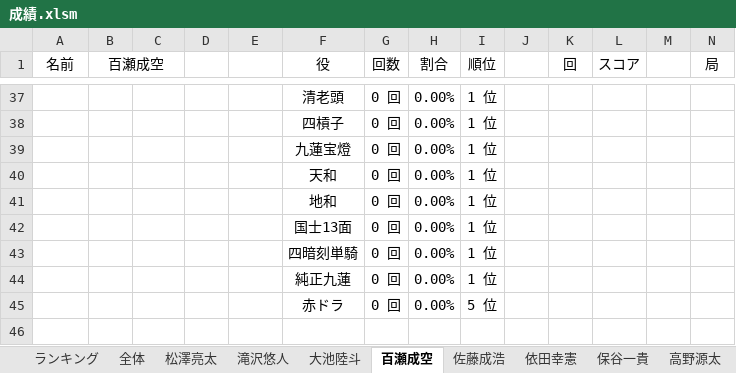
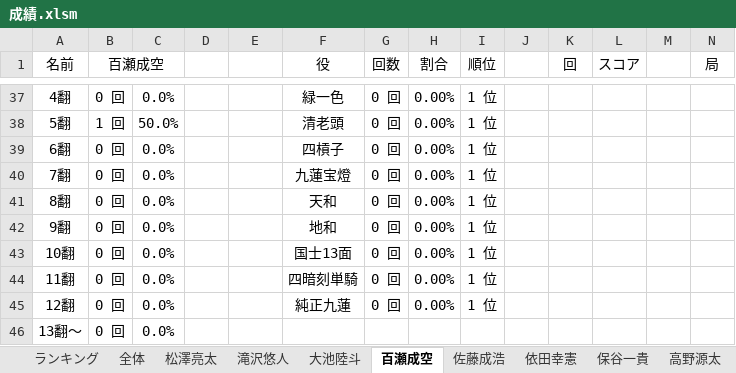
Before and after one commit to daicho/mahjong-club, an Excel workbook: 成績管理システム/成績.xlsm, sheet 百瀬成空, drawn as a sheet; only a part is shown, gaps mark what is left out; values as stored, in another font and other column widths than the file's, no borders; charts and pictures not drawn; removed rows and columns are numbered as before the commit, all else as after; rows hold the shown columns only; the diff covers the shown part only; the diff names each change by its address in the sheet, - before the commit and + after, or states it on an @@ line.

```diff
--- a/成績管理システム/成績.xlsm (sheet 百瀬成空)
+++ b/成績管理システム/成績.xlsm (sheet 百瀬成空)
-A37 (名前): (empty)
+A37 (名前): 4翻
-B37 (百瀬成空): (empty)
+B37 (百瀬成空): 0 回
-C37: (empty)
+C37: 0.0%
-F37 (役): 清老頭
+F37 (役): 緑一色
-A38 (名前): (empty)
+A38 (名前): 5翻
-B38 (百瀬成空): (empty)
+B38 (百瀬成空): 1 回
-C38: (empty)
+C38: 50.0%
-F38 (役): 四槓子
+F38 (役): 清老頭
-A39 (名前): (empty)
+A39 (名前): 6翻
-B39:B41 (百瀬成空): (empty)
+B39:B41 (百瀬成空): 0 回
-C39:C41: (empty)
+C39:C41: 0.0%
-F39 (役): 九蓮宝燈
+F39 (役): 四槓子
-A40 (名前): (empty)
+A40 (名前): 7翻
-F40 (役): 天和
+F40 (役): 九蓮宝燈
-A41 (名前): (empty)
+A41 (名前): 8翻
-F41 (役): 地和
+F41 (役): 天和
+row 42: 9翻 | 0 回 | 0.0% |  | 43 | 地和 | 0 回 | 0.00% | 1 位
-A43 (名前): (empty)
+A43 (名前): 10翻
-B43:B45 (百瀬成空): (empty)
+B43:B45 (百瀬成空): 0 回
-C43:C45: (empty)
+C43:C45: 0.0%
-A44 (名前): (empty)
+A44 (名前): 11翻
-A45 (名前): (empty)
+A45 (名前): 12翻
-row 45:  |  |  |  | 52 | 赤ドラ | 0 回 | 0.00% | 5 位
+row 46: 13翻～ | 0 回 | 0.0%
```
Also changed, not shown: 5 added rows, 5 removed rows, 80 edited cells and cell formats elsewhere in this sheet, sheet 全体, sheet 滝沢悠人, sheet 保谷一貴, sheet 佐藤成浩, sheet 高野源太, sheet 大池陸斗, 2 more sheets, formulas that keep their value, charts or pictures, 成績管理システム/点数.xlsm, 3 other files.
